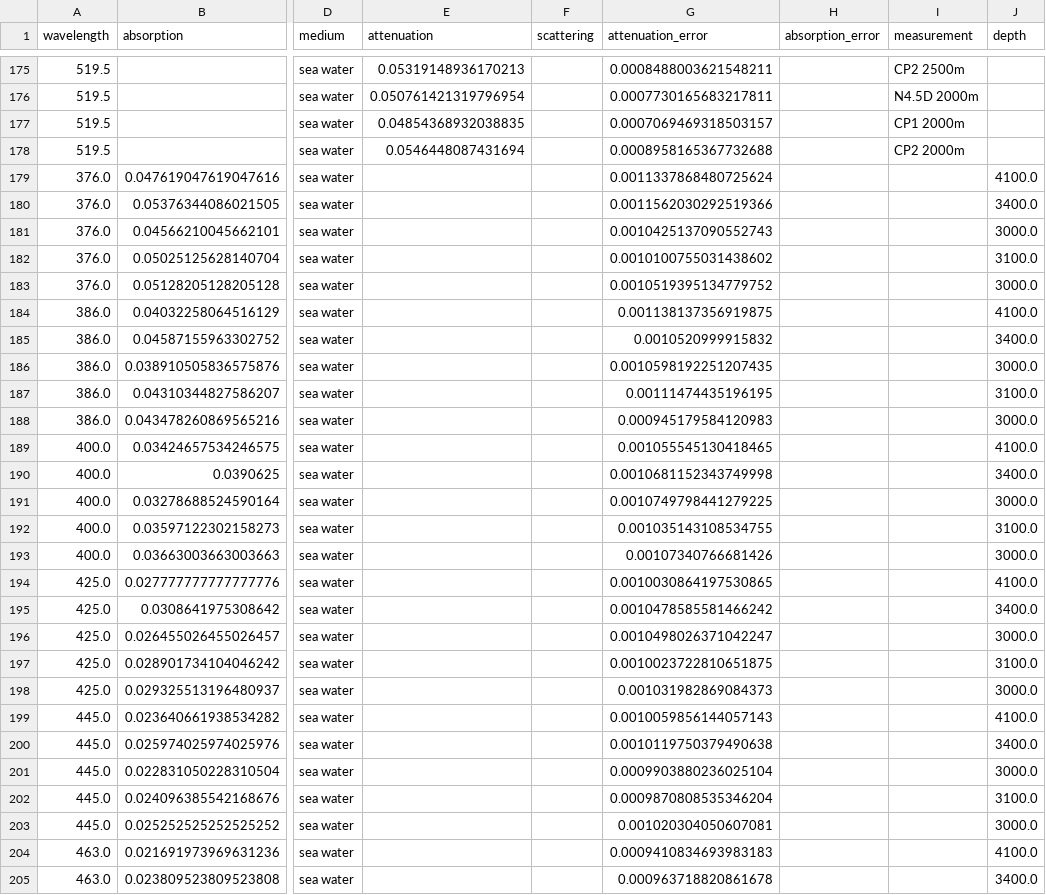
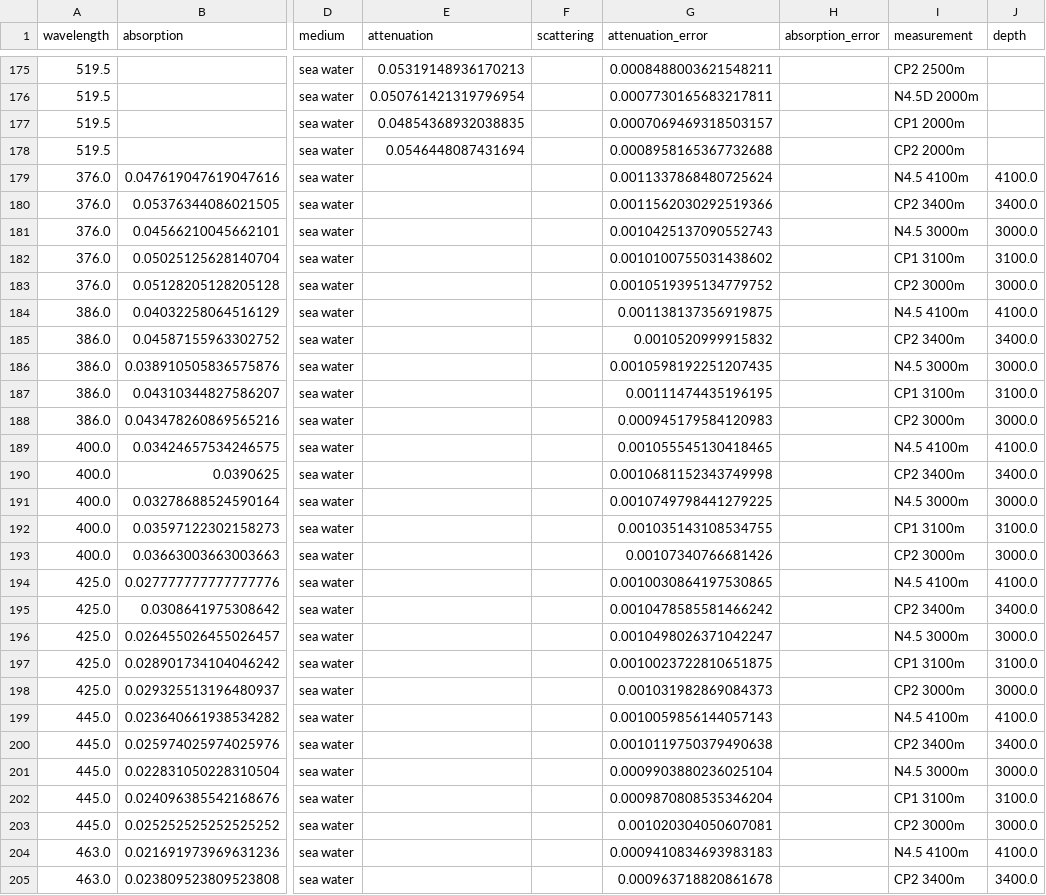
Before and after one commit to pone-software/strawb_package, a CSV file: src/strawb/calibration/water_data.csv, drawn as a sheet; only a part is shown, gaps mark what is left out; the diff covers the shown part only; the diff names each change by its address in the sheet, - before the commit and + after, or states it on an @@ line.

Commit message:
added another KM3NeT dataset

```diff
--- a/src/strawb/calibration/water_data.csv
+++ b/src/strawb/calibration/water_data.csv
-I179 (measurement): (empty)
+I179 (measurement): N4.5 4100m
-I180 (measurement): (empty)
+I180 (measurement): CP2 3400m
-I181 (measurement): (empty)
+I181 (measurement): N4.5 3000m
-I182 (measurement): (empty)
+I182 (measurement): CP1 3100m
-I183 (measurement): (empty)
+I183 (measurement): CP2 3000m
-I184 (measurement): (empty)
+I184 (measurement): N4.5 4100m
-I185 (measurement): (empty)
+I185 (measurement): CP2 3400m
-I186 (measurement): (empty)
+I186 (measurement): N4.5 3000m
-I187 (measurement): (empty)
+I187 (measurement): CP1 3100m
-I188 (measurement): (empty)
+I188 (measurement): CP2 3000m
-I189 (measurement): (empty)
+I189 (measurement): N4.5 4100m
-I190 (measurement): (empty)
+I190 (measurement): CP2 3400m
-I191 (measurement): (empty)
+I191 (measurement): N4.5 3000m
-I192 (measurement): (empty)
+I192 (measurement): CP1 3100m
-I193 (measurement): (empty)
+I193 (measurement): CP2 3000m
-I194 (measurement): (empty)
+I194 (measurement): N4.5 4100m
-I195 (measurement): (empty)
+I195 (measurement): CP2 3400m
-I196 (measurement): (empty)
+I196 (measurement): N4.5 3000m
-I197 (measurement): (empty)
+I197 (measurement): CP1 3100m
-I198 (measurement): (empty)
+I198 (measurement): CP2 3000m
-I199 (measurement): (empty)
+I199 (measurement): N4.5 4100m
-I200 (measurement): (empty)
+I200 (measurement): CP2 3400m
-I201 (measurement): (empty)
+I201 (measurement): N4.5 3000m
-I202 (measurement): (empty)
+I202 (measurement): CP1 3100m
-I203 (measurement): (empty)
+I203 (measurement): CP2 3000m
-I204 (measurement): (empty)
+I204 (measurement): N4.5 4100m
-I205 (measurement): (empty)
+I205 (measurement): CP2 3400m
```
Also changed, not shown: 13 edited cells elsewhere in this file, src/strawb/calibration/water_publication.csv, 1 other file.
